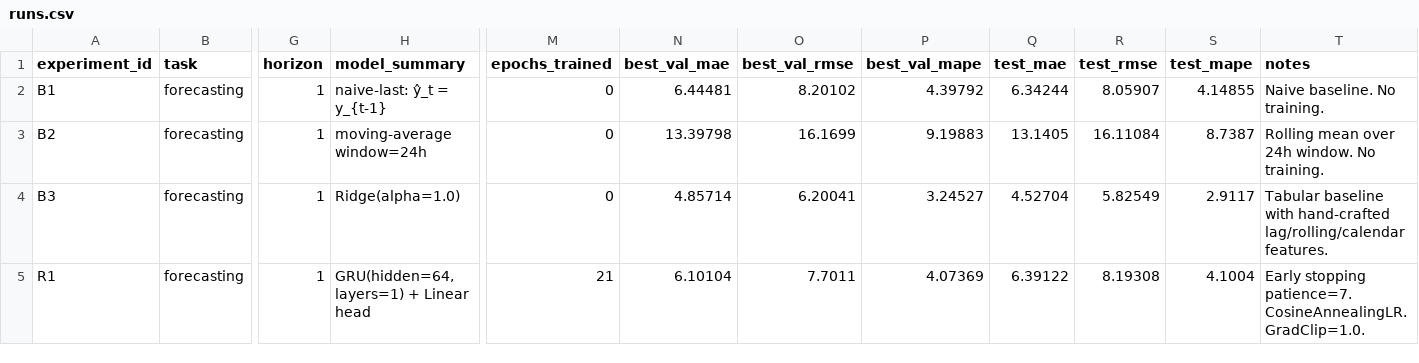
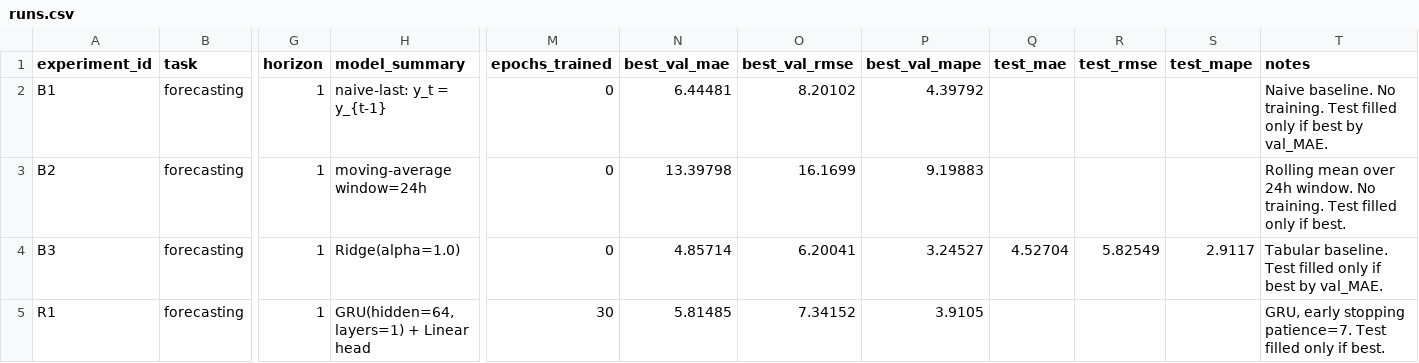
Before and after one commit to nnekrasov1/aei_project_Nekrasov, a CSV file: homeworks/HW12/artifacts/runs.csv, drawn as a sheet; only a part is shown, gaps mark what is left out; the diff names each change by its address in the sheet, - before the commit and + after, or states it on an @@ line.

```diff
--- a/homeworks/HW12/artifacts/runs.csv
+++ b/homeworks/HW12/artifacts/runs.csv
-H2 (model_summary): naive-last: ŷ_t = y_{t-1}
+H2 (model_summary): naive-last: y_t = y_{t-1}
-Q2 (test_mae): 6.34244
+Q2 (test_mae): (empty)
-R2 (test_rmse): 8.05907
+R2 (test_rmse): (empty)
-S2 (test_mape): 4.14855
+S2 (test_mape): (empty)
-T2 (notes): …No training.
+T2 (notes): …No training. Test filled only if best by val_MAE.
-Q3 (test_mae): 13.1405
+Q3 (test_mae): (empty)
-R3 (test_rmse): 16.11084
+R3 (test_rmse): (empty)
-S3 (test_mape): 8.7387
+S3 (test_mape): (empty)
-T3 (notes): …No training.
+T3 (notes): …No training. Test filled only if best.
-T4 (notes): Tabular baseline with hand-crafted lag/rolling/calendar features.
+T4 (notes): Tabular baseline. Test filled only if best by val_MAE.
-M5 (epochs_trained): 21
+M5 (epochs_trained): 30
-N5 (best_val_mae): 6.10104
+N5 (best_val_mae): 5.81485
-O5 (best_val_rmse): 7.7011
+O5 (best_val_rmse): 7.34152
-P5 (best_val_mape): 4.07369
+P5 (best_val_mape): 3.9105
-Q5 (test_mae): 6.39122
+Q5 (test_mae): (empty)
-R5 (test_rmse): 8.19308
+R5 (test_rmse): (empty)
-S5 (test_mape): 4.1004
+S5 (test_mape): (empty)
-T5 (notes): Early stopping patience=7. CosineAnnealingLR. GradClip=1.0.
+T5 (notes): GRU, early stopping patience=7. Test filled only if best.
```
Also changed, not shown: 9 other files.
